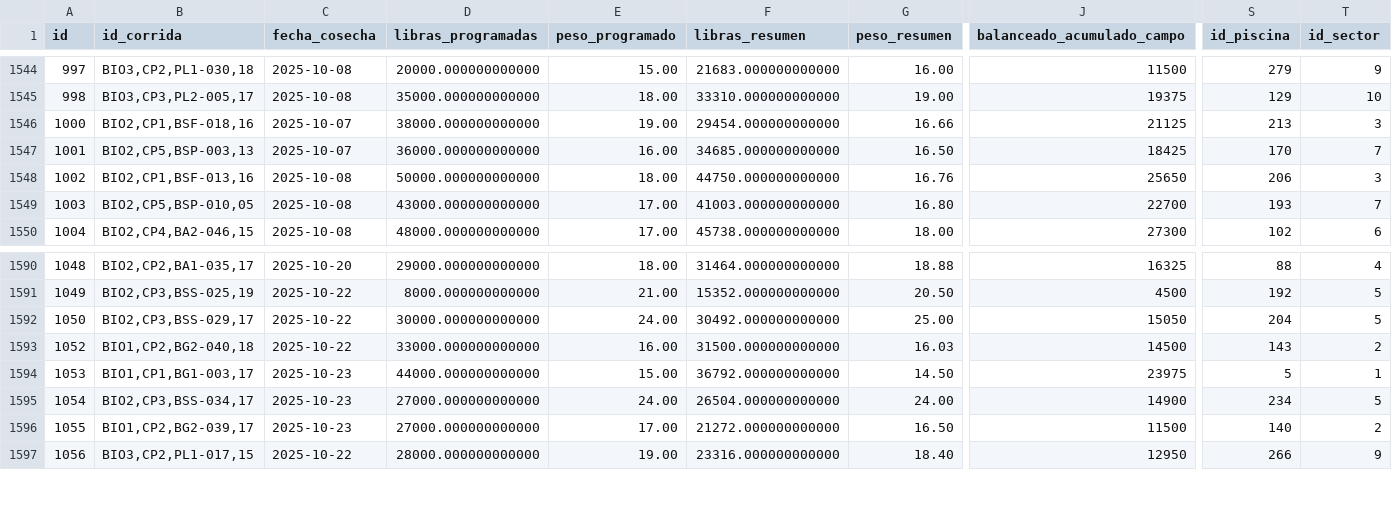
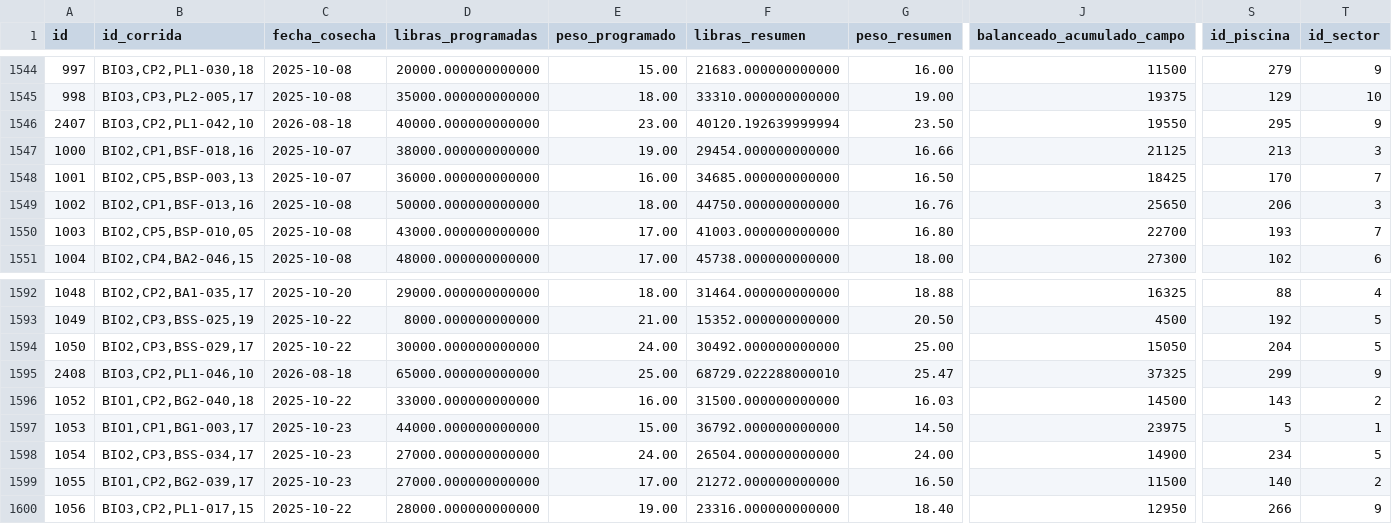
Before and after one commit to gipsonrosadoz95/g_pino, a CSV file: cosechas.csv, drawn as a sheet; only a part is shown, gaps mark what is left out; rows hold the shown columns only; the diff covers the shown part only; the diff names each change by its address in the sheet, - before the commit and + after, or states it on an @@ line.

```diff
--- a/cosechas.csv
+++ b/cosechas.csv
+row 1546: 2407 | BIO3,CP2,PL1-042,10 | 2026-08-18 | 40000.000000000000 | 23.00 | 40120.192639999994 | 23.50 | 19550 | 295 | 9
+row 1595: 2408 | BIO3,CP2,PL1-046,10 | 2026-08-18 | 65000.000000000000 | 25.00 | 68729.022288000010 | 25.47 | 37325 | 299 | 9
```
Also changed, not shown: 5 added rows and 2 removed rows elsewhere in this file, 2 other files.
